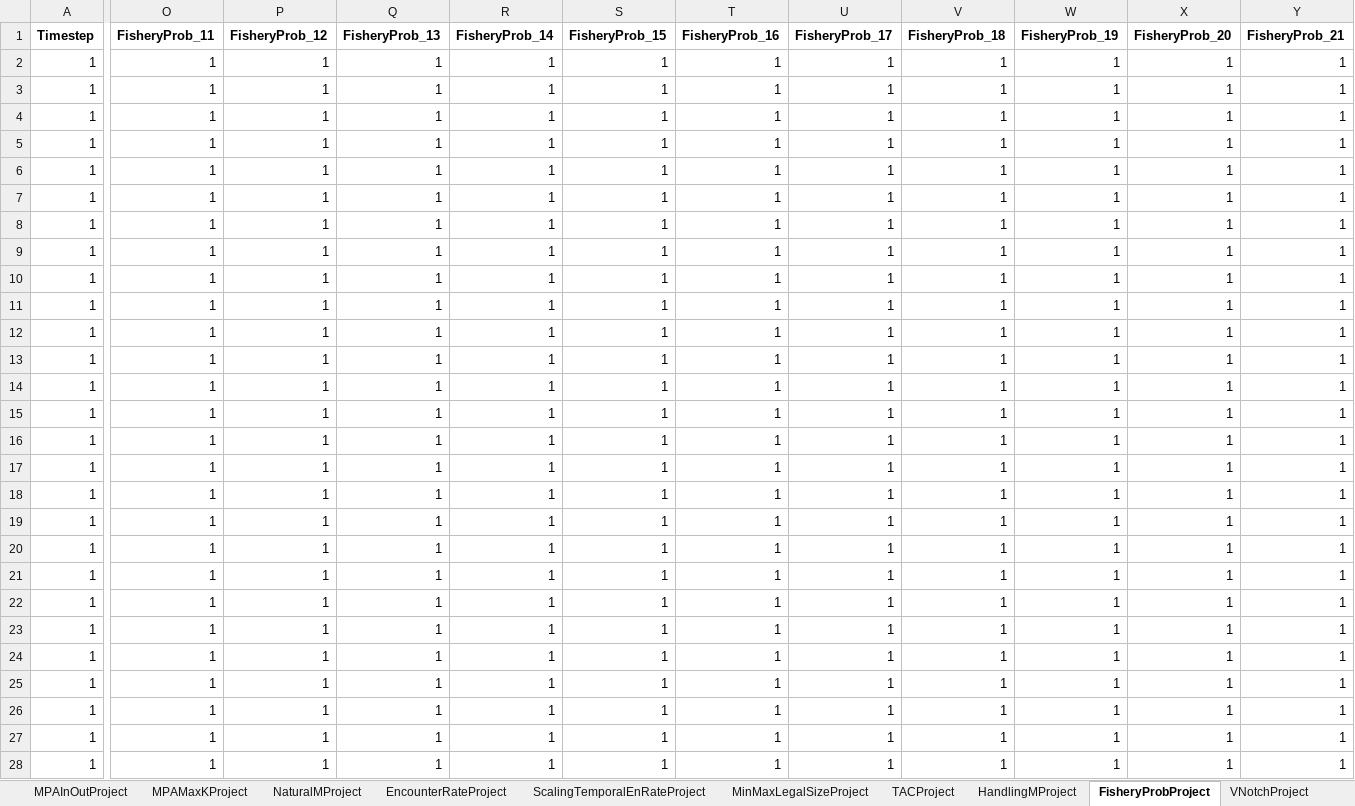
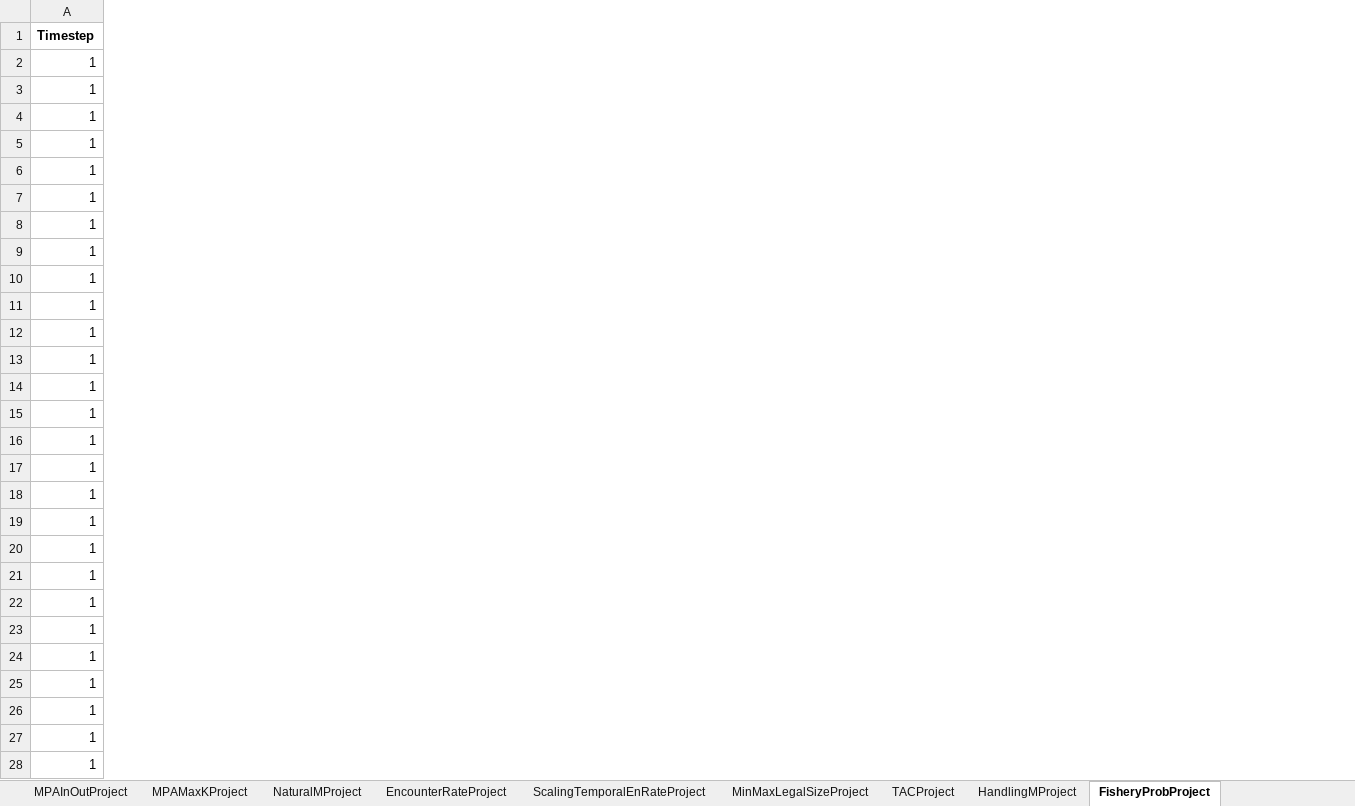
Before and after one commit to Chen-Fisheries-Research-Lab/IBLS, an Excel workbook: ProjectionControlScenario1.xlsx, sheet FisheryProbProject, drawn as a sheet; only a part is shown, gaps mark what is left out; values as stored, in another font and other column widths than the file's, no borders; removed rows and columns are numbered as before the commit, all else as after; the diff covers the shown part only; the diff names each change by its address in the sheet, - before the commit and + after, or states it on an @@ line.

```diff
--- a/ProjectionControlScenario1.xlsx (sheet FisheryProbProject)
+++ b/ProjectionControlScenario1.xlsx (sheet FisheryProbProject)
-sheet tab: VNotchProject
-column O (FisheryProb_11), rows 2-28: all 1
-column P (FisheryProb_12), rows 2-28: all 1
-column Q (FisheryProb_13), rows 2-28: all 1
-column R (FisheryProb_14), rows 2-28: all 1
-column S (FisheryProb_15), rows 2-28: all 1
-column T (FisheryProb_16), rows 2-28: all 1
-column U (FisheryProb_17), rows 2-28: all 1
-column V (FisheryProb_18), rows 2-28: all 1
-column W (FisheryProb_19), rows 2-28: all 1
-column X (FisheryProb_20), rows 2-28: all 1
-column Y (FisheryProb_21), rows 2-28: all 1
```
Also changed, not shown: 3 added rows, 9 removed columns and cell formats elsewhere in this sheet, sheet EncounterRateProject, sheet RecruitProject, sheet MovementProject, sheet ScalingTemporalEnRateProject, sheet SSBParaProject, sheet TACProject, 8 more sheets, BRPControl.xlsx, LifeHistoryControl.xlsx, 8 other files.
